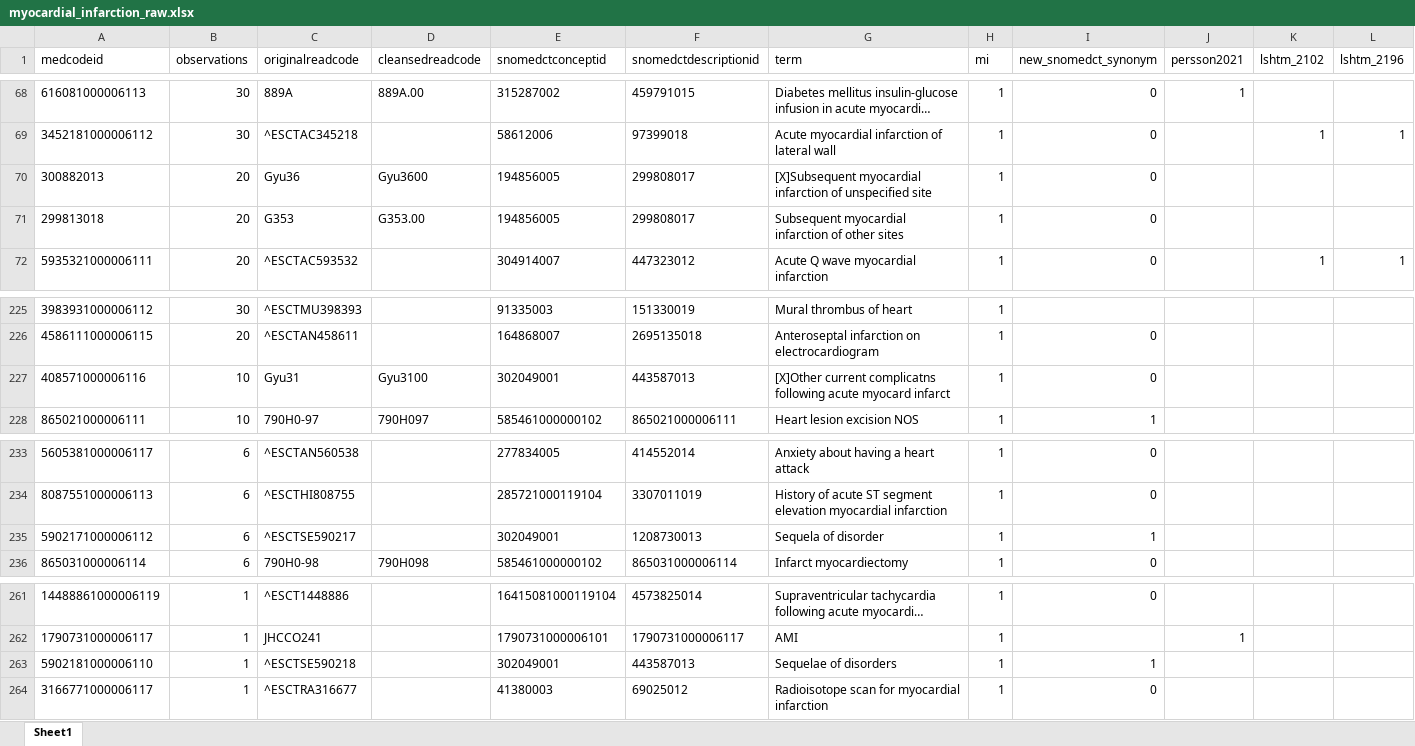
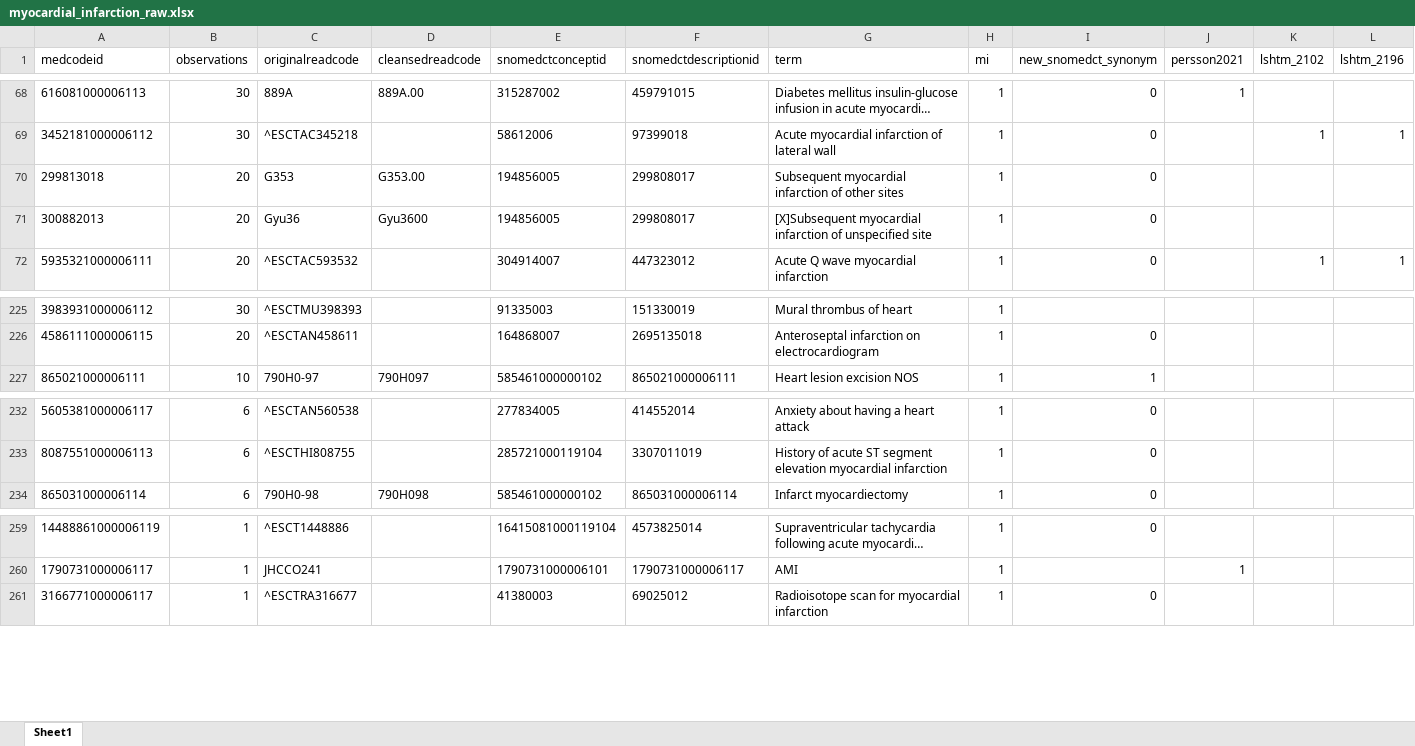
Before and after one commit to cehram-ucl/priority, an Excel workbook: codelists/myocardial_infarction_raw.xlsx, sheet Sheet1, drawn as a sheet; only a part is shown, gaps mark what is left out; long unchanged cells end in …; values as stored, in another font and other column widths than the file's, no borders; removed rows and columns are numbered as before the commit, all else as after; rows hold the shown columns only; the diff names each change by its address in the sheet, - before the commit and + after, or states it on an @@ line.

Commit message:
Myocardial infarction update

```diff
--- a/codelists/myocardial_infarction_raw.xlsx (sheet Sheet1)
+++ b/codelists/myocardial_infarction_raw.xlsx (sheet Sheet1)
@@ row 71 moved to row 70: 299813018 @@
-row 227: 408571000006116 | 10 | Gyu31 | Gyu3100 | 302049001 | 443587013 | [X]Other current complicatns following acute myocard infarct | 1 | 0
-row 235: 5902171000006112 | 6 | ^ESCTSE590217 |  | 302049001 | 1208730013 | Sequela of disorder | 1 | 1
-row 263: 5902181000006110 | 1 | ^ESCTSE590218 |  | 302049001 | 443587013 | Sequelae of disorders | 1 | 1
```
Also changed, not shown: 3 other files.
